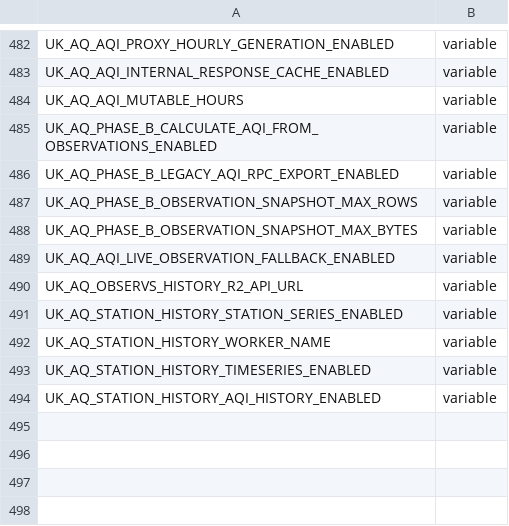
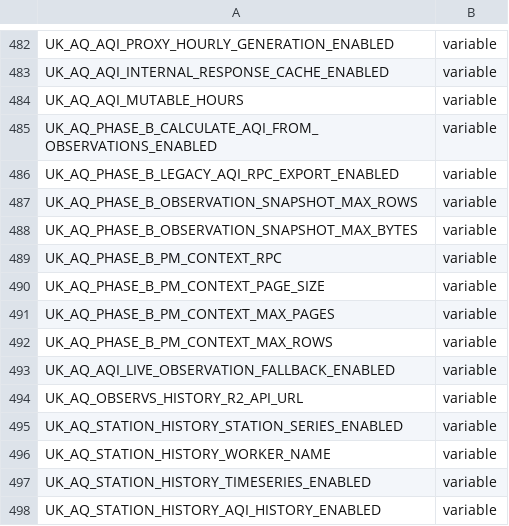
Before and after one commit to TEST-uk-aq/uk-aq-ops, a CSV file: config/uk_aq_github_env_targets.csv, drawn as a sheet; only a part is shown, gaps mark what is left out.

```diff
--- a/config/uk_aq_github_env_targets.csv
+++ b/config/uk_aq_github_env_targets.csv
@@ -488,2 +488,6 @@ UK_AQ_PHASE_B_OBSERVATION_SNAPSHOT_MAX_ROWS,variable
 UK_AQ_PHASE_B_OBSERVATION_SNAPSHOT_MAX_BYTES,variable
+UK_AQ_PHASE_B_PM_CONTEXT_RPC,variable
+UK_AQ_PHASE_B_PM_CONTEXT_PAGE_SIZE,variable
+UK_AQ_PHASE_B_PM_CONTEXT_MAX_PAGES,variable
+UK_AQ_PHASE_B_PM_CONTEXT_MAX_ROWS,variable
 UK_AQ_AQI_LIVE_OBSERVATION_FALLBACK_ENABLED,variable
```
Also changed, not shown: 5 other files.
